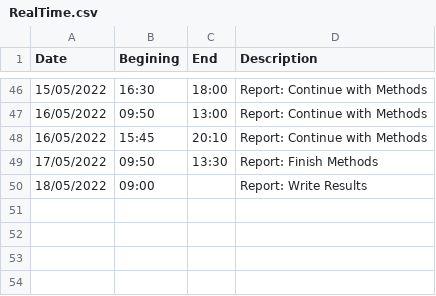
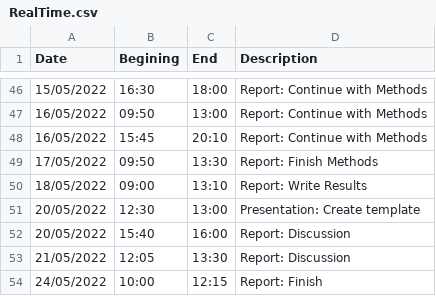
Before and after one commit to danielbenedi6/DegreeProject, a CSV file: Documentation/Timing/RealTime.csv, drawn as a sheet; only a part is shown, gaps mark what is left out.

```diff
--- a/Documentation/Timing/RealTime.csv
+++ b/Documentation/Timing/RealTime.csv
@@ -49,2 +49,6 @@ Date;Begining;End;Description
 17/05/2022;09:50;13:30;Report: Finish Methods
-18/05/2022;09:00;;Report: Write Results
+18/05/2022;09:00;13:10;Report: Write Results
+20/05/2022;12:30;13:00;Presentation: Create template
+20/05/2022;15:40;16:00;Report: Discussion
+21/05/2022;12:05;13:30;Report: Discussion
+24/05/2022;10:00;12:15;Report: Finish
```
Also changed, not shown: 8 other files.
